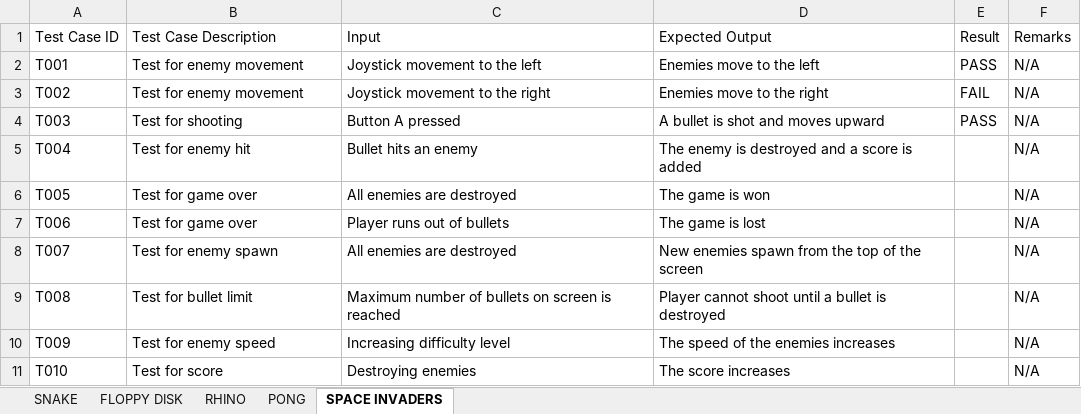
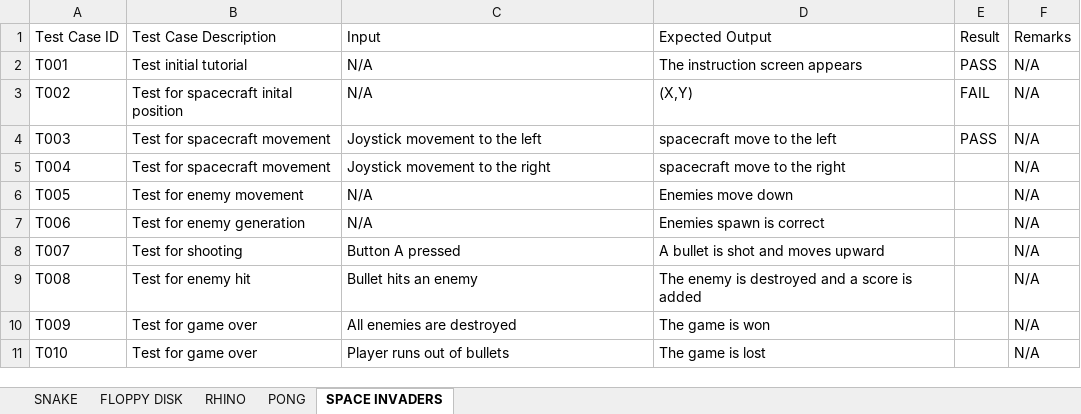
Before and after one commit to chaudhry0/Nintondo, an Excel workbook: Documentazione/testing.xlsx, sheet SPACE INVADERS, drawn as a sheet; only a part is shown; values as stored, in another font and other column widths than the file's, no borders; table styles not drawn; the diff covers the shown part only; the diff names each change by its address in the sheet, - before the commit and + after, or states it on an @@ line.

```diff
--- a/Documentazione/testing.xlsx (sheet SPACE INVADERS)
+++ b/Documentazione/testing.xlsx (sheet SPACE INVADERS)
-B2 (Test Case Description): Test for enemy movement
+B2 (Test Case Description): Test initial tutorial
-C2 (Input): Joystick movement to the left
+C2 (Input): N/A
-D2 (Expected Output): Enemies move to the left
+D2 (Expected Output): The instruction screen appears
-B3 (Test Case Description): Test for enemy movement
+B3 (Test Case Description): Test for spacecraft inital position
-C3 (Input): Joystick movement to the right
+C3 (Input): N/A
-D3 (Expected Output): Enemies move to the right
+D3 (Expected Output): (X,Y)
-B4 (Test Case Description): Test for shooting
+B4 (Test Case Description): Test for spacecraft movement
-C4 (Input): Button A pressed
+C4 (Input): Joystick movement to the left
-D4 (Expected Output): A bullet is shot and moves upward
+D4 (Expected Output): spacecraft move to the left
-B5 (Test Case Description): Test for enemy hit
+B5 (Test Case Description): Test for spacecraft movement
-C5 (Input): Bullet hits an enemy
+C5 (Input): Joystick movement to the right
-D5 (Expected Output): The enemy is destroyed and a score is added
+D5 (Expected Output): spacecraft move to the right
-B6 (Test Case Description): Test for game over
+B6 (Test Case Description): Test for enemy movement
-C6 (Input): All enemies are destroyed
+C6 (Input): N/A
-D6 (Expected Output): The game is won
+D6 (Expected Output): Enemies move down
-B7 (Test Case Description): Test for game over
+B7 (Test Case Description): Test for enemy generation
-C7 (Input): Player runs out of bullets
+C7 (Input): N/A
-D7 (Expected Output): The game is lost
+D7 (Expected Output): Enemies spawn is correct
-B8 (Test Case Description): Test for enemy spawn
+B8 (Test Case Description): Test for shooting
-C8 (Input): All enemies are destroyed
+C8 (Input): Button A pressed
-D8 (Expected Output): New enemies spawn from the top of the screen
+D8 (Expected Output): A bullet is shot and moves upward
-B9 (Test Case Description): Test for bullet limit
+B9 (Test Case Description): Test for enemy hit
-C9 (Input): Maximum number of bullets on screen is reached
+C9 (Input): Bullet hits an enemy
-D9 (Expected Output): Player cannot shoot until a bullet is destroyed
+D9 (Expected Output): The enemy is destroyed and a score is added
-B10 (Test Case Description): Test for enemy speed
+B10 (Test Case Description): Test for game over
-C10 (Input): Increasing difficulty level
+C10 (Input): All enemies are destroyed
-D10 (Expected Output): The speed of the enemies increases
+D10 (Expected Output): The game is won
-B11 (Test Case Description): Test for score
+B11 (Test Case Description): Test for game over
-C11 (Input): Destroying enemies
+C11 (Input): Player runs out of bullets
-D11 (Expected Output): The score increases
+D11 (Expected Output): The game is lost
```
Also changed, not shown: 4 added rows and 57 edited cells elsewhere in this sheet, sheet RHINO, sheet PONG, sheet FLOPPY DISK, sheet SNAKE.
